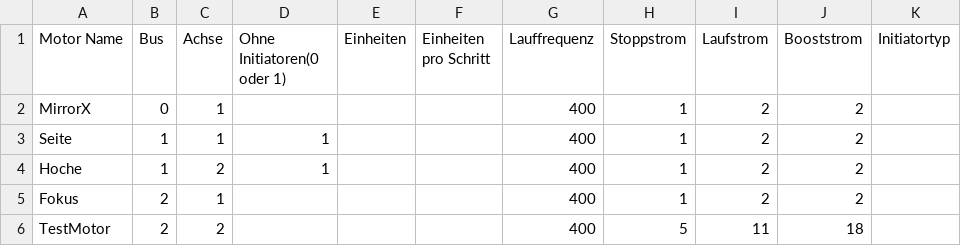
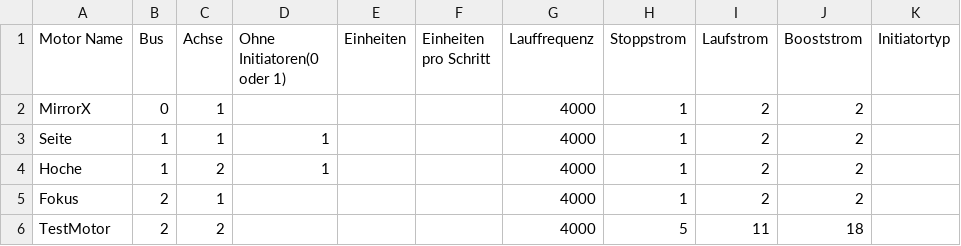
Before and after one commit to v-usatikov/microscope_controller, a CSV file: MCC2_Demo_GUI/input/Emulator_config.csv, drawn as a sheet.

```diff
--- a/MCC2_Demo_GUI/input/Emulator_config.csv
+++ b/MCC2_Demo_GUI/input/Emulator_config.csv
@@ -1,6 +1,6 @@
 Motor Name;Bus;Achse;Ohne Initiatoren(0 oder 1);Einheiten;Einheiten pro Schritt;Lauffrequenz;Stoppstrom;Laufstrom;Booststrom;Initiatortyp
-MirrorX;0;1;;;;400;1;2;2;
-Seite;1;1;1;;;400;1;2;2;
-Hoche;1;2;1;;;400;1;2;2;
-Fokus;2;1;;;;400;1;2;2;
-TestMotor;2;2;;;;400;5;11;18;
+MirrorX;0;1;;;;4000;1;2;2;
+Seite;1;1;1;;;4000;1;2;2;
+Hoche;1;2;1;;;4000;1;2;2;
+Fokus;2;1;;;;4000;1;2;2;
+TestMotor;2;2;;;;4000;5;11;18;
```
Also changed, not shown: 5 other files.
